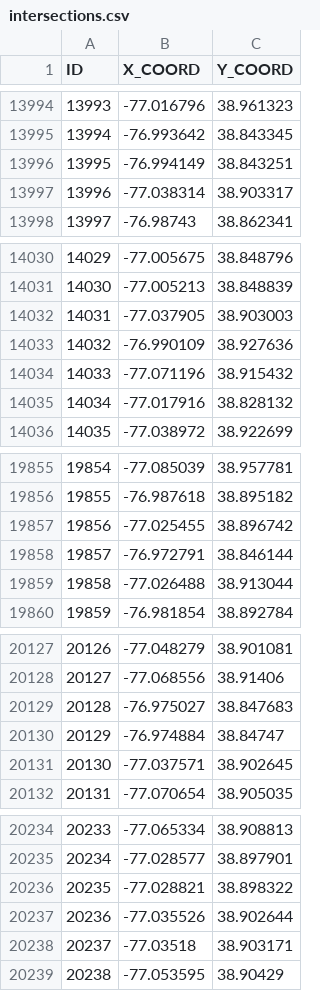
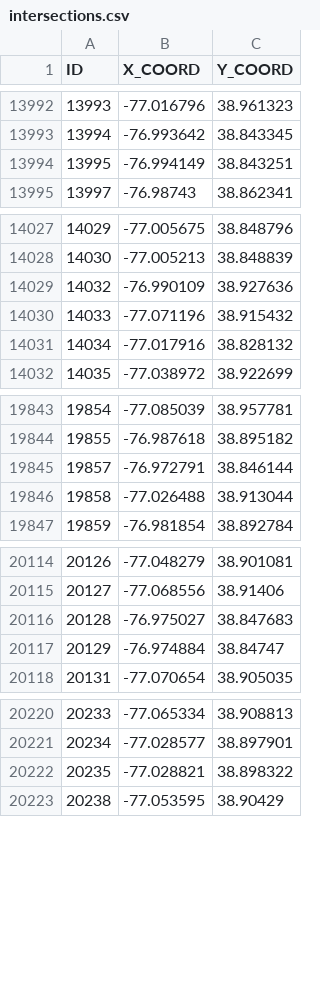
Before and after one commit to BenjaminCB/HeartRunnerAI, a CSV file: data/csv/intersections.csv, drawn as a sheet; only a part is shown, gaps mark what is left out; the diff covers the shown part only.

```diff
--- a/data/csv/intersections.csv
+++ b/data/csv/intersections.csv
@@ -13996,3 +13994,2 @@ ID,X_COORD,Y_COORD
 13995,-76.994149,38.843251
-13996,-77.038314,38.903317
 13997,-76.98743,38.862341
@@ -14031,3 +14028,2 @@ ID,X_COORD,Y_COORD
 14030,-77.005213,38.848839
-14031,-77.037905,38.903003
 14032,-76.990109,38.927636
@@ -19856,3 +19844,2 @@ ID,X_COORD,Y_COORD
 19855,-76.987618,38.895182
-19856,-77.025455,38.896742
 19857,-76.972791,38.846144
@@ -20130,3 +20117,2 @@ ID,X_COORD,Y_COORD
 20129,-76.974884,38.84747
-20130,-77.037571,38.902645
 20131,-77.070654,38.905035
@@ -20236,4 +20222,2 @@ ID,X_COORD,Y_COORD
 20235,-77.028821,38.898322
-20236,-77.035526,38.902644
-20237,-77.03518,38.903171
 20238,-77.053595,38.90429
```
Also changed, not shown: 11 removed rows elsewhere in this file, 3 other files.
